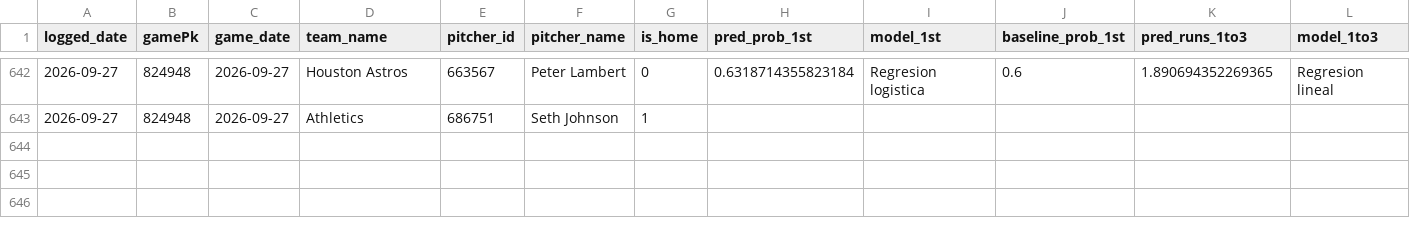
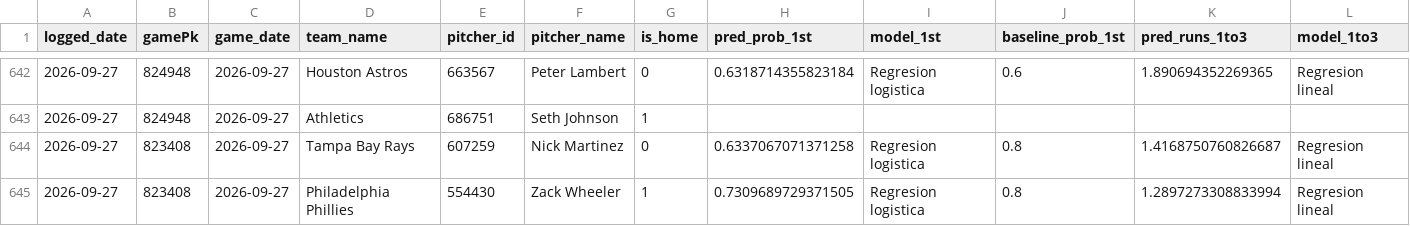
Before and after one commit to BrandonPalmaJobs/apuestas-mlb, a CSV file: predictions_log.csv, drawn as a sheet; only a part is shown, gaps mark what is left out; rows hold the shown columns only; the diff names each change by its address in the sheet, - before the commit and + after, or states it on an @@ line.

Commit message:
Log de predicciones 2026-09-27

```diff
--- a/predictions_log.csv
+++ b/predictions_log.csv
+row 644: 2026-09-27 | 823408 | 2026-09-27 | Tampa Bay Rays | 607259 | Nick Martinez | 0 | 0.6337067071371258 | Regresion logistica | 0.8 | 1.4168750760826687 | Regresion lineal
+row 645: 2026-09-27 | 823408 | 2026-09-27 | Philadelphia Phillies | 554430 | Zack Wheeler | 1 | 0.7309689729371505 | Regresion logistica | 0.8 | 1.2897273308833994 | Regresion lineal
```
